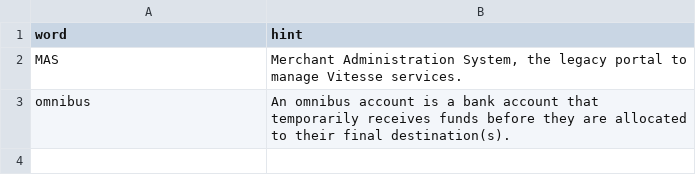
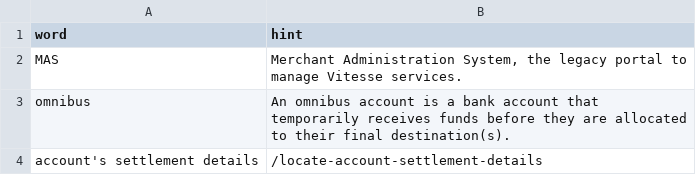
Before and after one commit to thomas-vitessepsp/hoover-hints, a CSV file: hints.csv, drawn as a sheet; the diff names each change by its address in the sheet, - before the commit and + after, or states it on an @@ line.

Commit message:
Update hints.csv

```diff
--- a/hints.csv
+++ b/hints.csv
+row 4: account's settlement details | /locate-account-settlement-details
```
